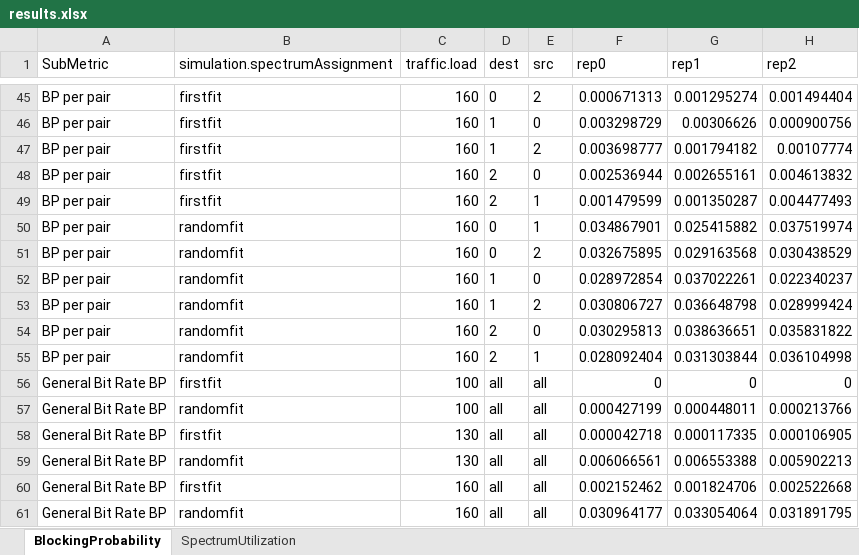
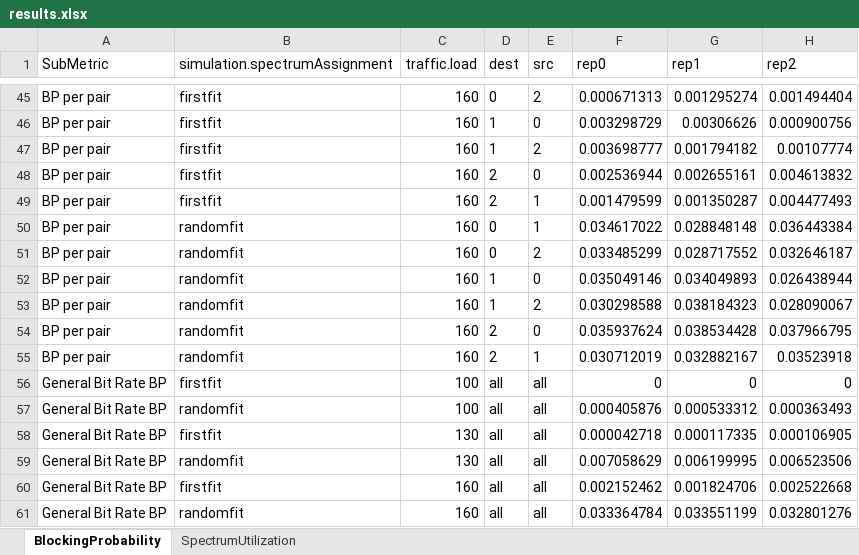
Before and after one commit to iallengabio/SNetS2, an Excel workbook: experiments/experiment01/results.xlsx, sheet BlockingProbability, drawn as a sheet; only a part is shown, gaps mark what is left out; values as stored, in another font and other column widths than the file's, no borders; the diff covers the shown part only; the diff names each change by its address in the sheet, - before the commit and + after, or states it on an @@ line.

```diff
--- a/experiments/experiment01/results.xlsx (sheet BlockingProbability)
+++ b/experiments/experiment01/results.xlsx (sheet BlockingProbability)
-F50 (rep0): 0.034867901
+F50 (rep0): 0.034617022
-G50 (rep1): 0.025415882
+G50 (rep1): 0.028848148
-H50 (rep2): 0.037519974
+H50 (rep2): 0.036443384
-F51 (rep0): 0.032675895
+F51 (rep0): 0.033485299
-G51 (rep1): 0.029163568
+G51 (rep1): 0.028717552
-H51 (rep2): 0.030438529
+H51 (rep2): 0.032646187
-F52 (rep0): 0.028972854
+F52 (rep0): 0.035049146
-G52 (rep1): 0.037022261
+G52 (rep1): 0.034049893
-H52 (rep2): 0.022340237
+H52 (rep2): 0.026438944
-F53 (rep0): 0.030806727
+F53 (rep0): 0.030298588
-G53 (rep1): 0.036648798
+G53 (rep1): 0.038184323
-H53 (rep2): 0.028999424
+H53 (rep2): 0.028090067
-F54 (rep0): 0.030295813
+F54 (rep0): 0.035937624
-G54 (rep1): 0.038636651
+G54 (rep1): 0.038534428
-H54 (rep2): 0.035831822
+H54 (rep2): 0.037966795
-F55 (rep0): 0.028092404
+F55 (rep0): 0.030712019
-G55 (rep1): 0.031303844
+G55 (rep1): 0.032882167
-H55 (rep2): 0.036104998
+H55 (rep2): 0.03523918
-F57 (rep0): 0.000427199
+F57 (rep0): 0.000405876
-G57 (rep1): 0.000448011
+G57 (rep1): 0.000533312
-H57 (rep2): 0.000213766
+H57 (rep2): 0.000363493
-F59 (rep0): 0.006066561
+F59 (rep0): 0.007058629
-G59 (rep1): 0.006553388
+G59 (rep1): 0.006199995
-H59 (rep2): 0.005902213
+H59 (rep2): 0.006523506
-F61 (rep0): 0.030964177
+F61 (rep0): 0.033364784
-G61 (rep1): 0.033054064
+G61 (rep1): 0.033551199
-H61 (rep2): 0.031891795
+H61 (rep2): 0.032801276
```
Also changed, not shown: 36 edited cells elsewhere in this sheet, sheet SpectrumUtilization, 24 other files.
